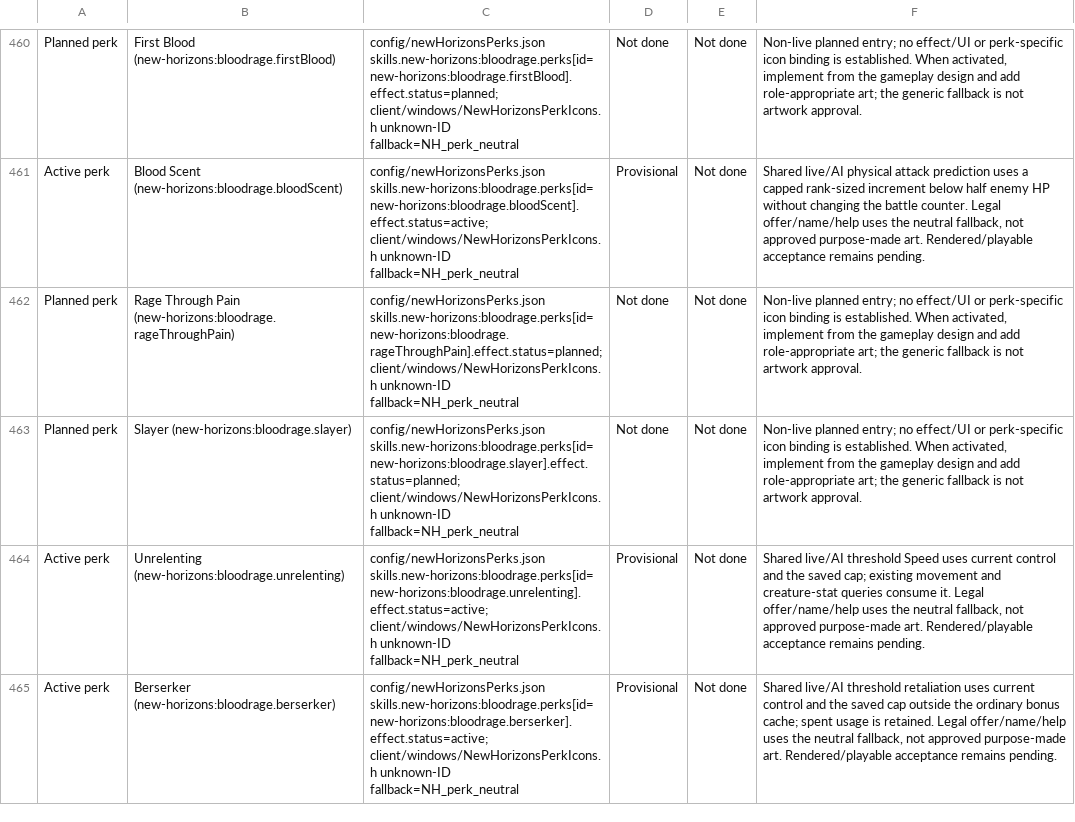
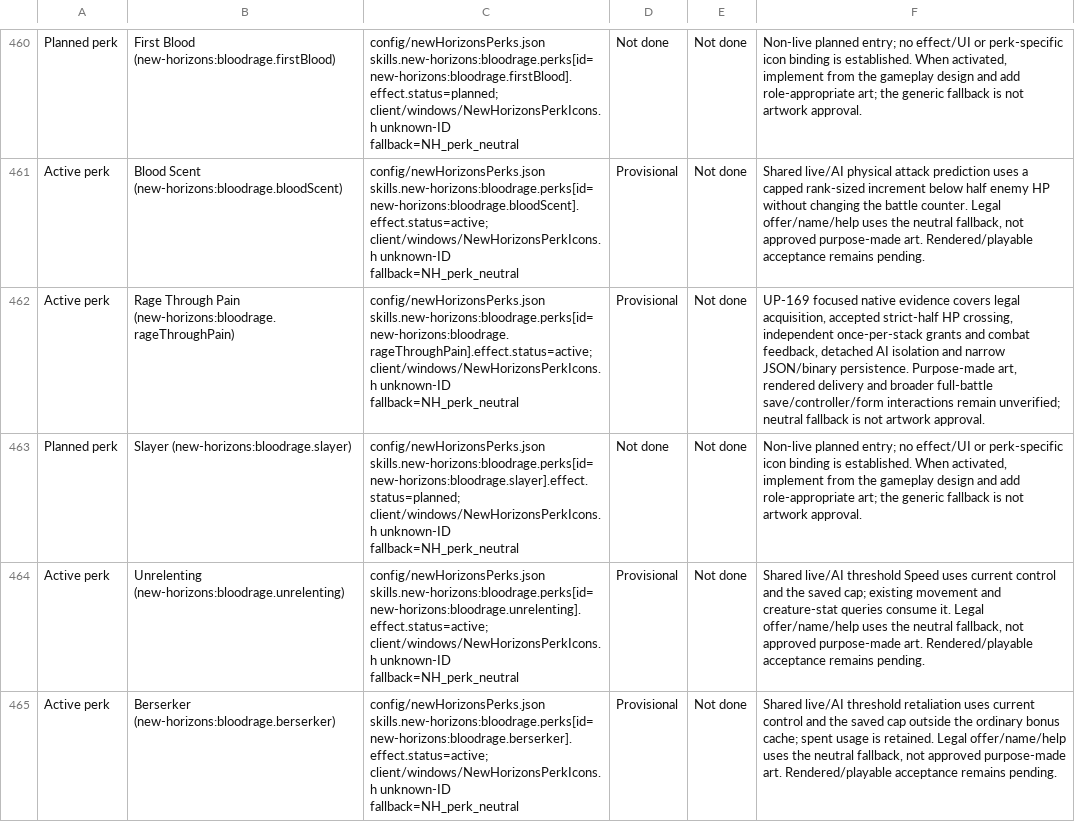
Before and after one commit to thegandalf196/vcmi, a CSV file: docs/NH_UI_ASSET_INVENTORY.csv, drawn as a sheet; only a part is shown, gaps mark what is left out; the diff names each change by its address in the sheet, - before the commit and + after, or states it on an @@ line.

Commit message:
Implement Bloodrage Rage Through Pain personal increments

```diff
--- a/docs/NH_UI_ASSET_INVENTORY.csv
+++ b/docs/NH_UI_ASSET_INVENTORY.csv
-A462: Planned perk
+A462: Active perk
-C462: config/newHorizonsPerks.json skills.new-horizons:bloodrage.perks[id=new-horizons:bloodrage.rageThroughPain].effect.status=planned; client/windows/NewHorizonsPerkIcons.h unknown-ID…
+C462: config/newHorizonsPerks.json skills.new-horizons:bloodrage.perks[id=new-horizons:bloodrage.rageThroughPain].effect.status=active; client/windows/NewHorizonsPerkIcons.h unknown-ID…
-D462: Not done
+D462: Provisional
-F462: Non-live planned entry; no effect/UI or perk-specific icon binding is established. When activated, implement from the gameplay design and add role-appropriate art; the generic fallback is…
+F462: UP-169 focused native evidence covers legal acquisition, accepted strict-half HP crossing, independent once-per-stack grants and combat feedback, detached AI isolation and narrow JSON/binary persistence. Purpose-made art, rendered delivery and broader full-battle save/controller/form interactions remain unverified; neutral fallback is…
```
Also changed, not shown: 29 other files.
